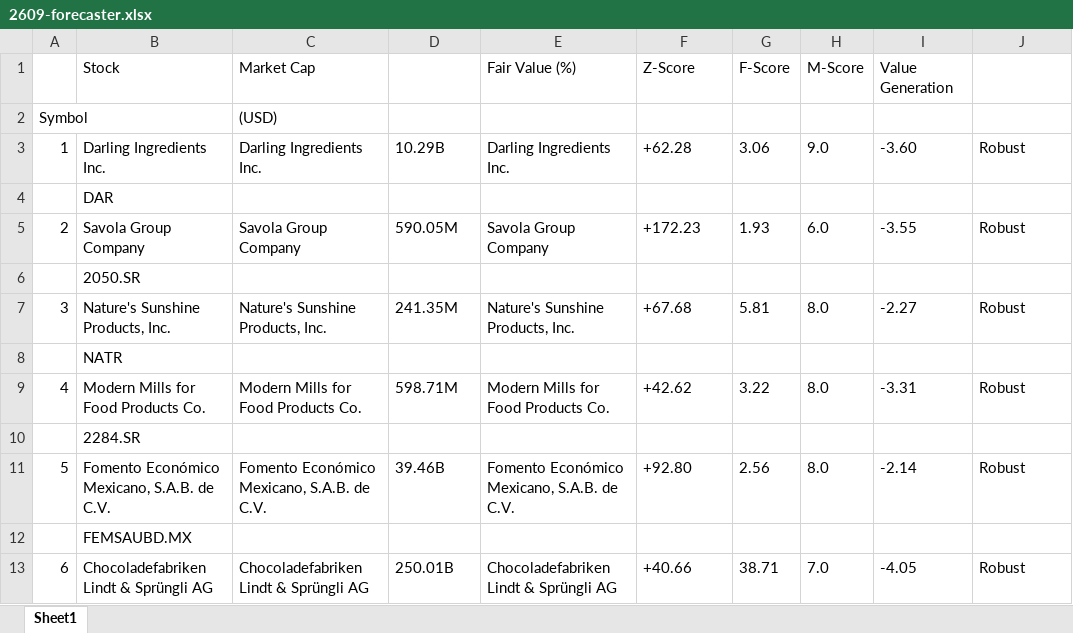
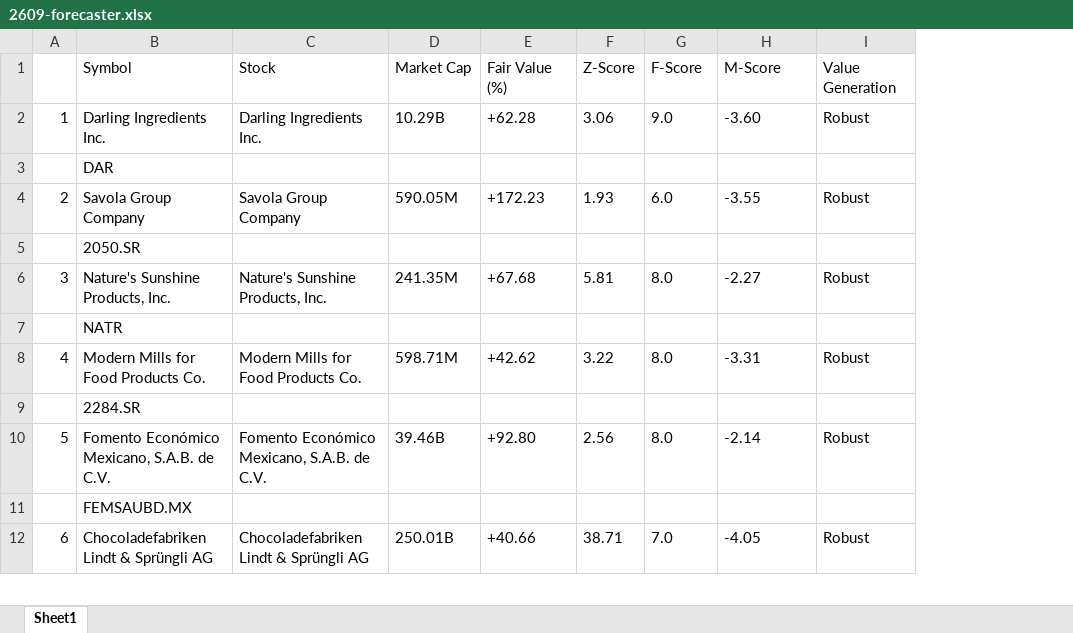
Before and after one commit to scimmione1/FromZeroToQuant-, an Excel workbook: 14_stocks_analysis/01_rankings_sector/2609-forecaster.xlsx, sheet Sheet1, drawn as a sheet; only a part is shown; values as stored, in another font and other column widths than the file's, no borders; removed rows and columns are numbered as before the commit, all else as after; the diff names each change by its address in the sheet, - before the commit and + after, or states it on an @@ line.

```diff
--- a/14_stocks_analysis/01_rankings_sector/2609-forecaster.xlsx (sheet Sheet1)
+++ b/14_stocks_analysis/01_rankings_sector/2609-forecaster.xlsx (sheet Sheet1)
-column E, rows 3-13: Darling Ingredients Inc. |  | Savola Group Company |  | Nature's Sunshine Products, Inc. |  | Modern Mills for Food Products Co. |  | Fomento Económico Mexicano, S.A.B. de C.V. |  | Chocoladefabriken Lindt & Sprüngli AG
-row 1:  | Stock | Market Cap |  | Fair Value (%) | Z-Score | F-Score | M-Score | Value Generation
-row 2: Symbol |  | (USD)
+row 1:  | Symbol | Stock | Market Cap | Fair Value (%) | Z-Score | F-Score | M-Score | Value Generation
```
Also changed, not shown: 1 other file.
